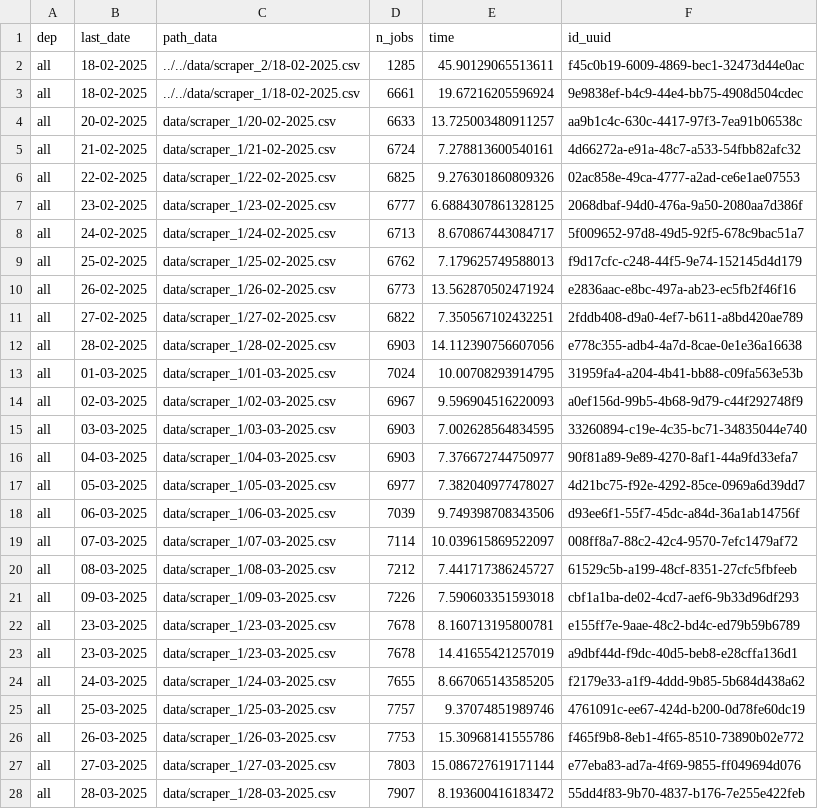
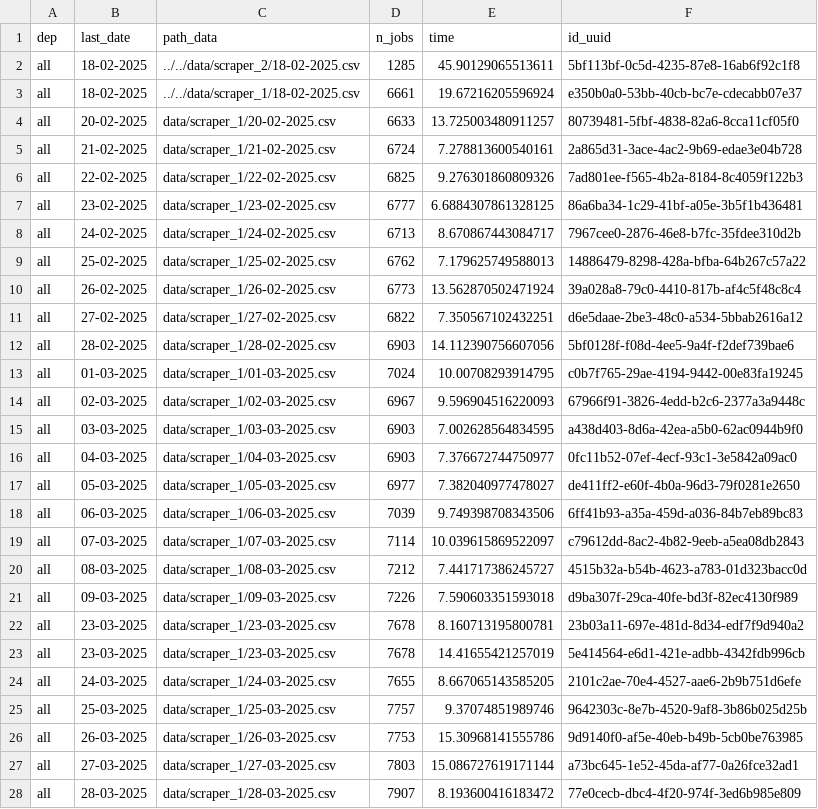
Before and after one commit to CJ2901/extract_empleos, a CSV file: scrapers/scraper_1/logs/logs.csv, drawn as a sheet; only a part is shown; the diff covers the shown part only.

```diff
--- a/scrapers/scraper_1/logs/logs.csv
+++ b/scrapers/scraper_1/logs/logs.csv
@@ -1,28 +1,28 @@
 dep,last_date,path_data,n_jobs,time,id_uuid
-all,18-02-2025,../../data/scraper_2/18-02-2025.csv,1285,45.90129065513611,f45c0b19-6009-4869-bec1-32473d44e0ac
-all,18-02-2025,../../data/scraper_1/18-02-2025.csv,6661,19.67216205596924,9e9838ef-b4c9-44e4-bb75-4908d504cdec
-all,20-02-2025,data/scraper_1/20-02-2025.csv,6633,13.725003480911257,aa9b1c4c-630c-4417-97f3-7ea91b06538c
-all,21-02-2025,data/scraper_1/21-02-2025.csv,6724,7.278813600540161,4d66272a-e91a-48c7-a533-54fbb82afc32
-all,22-02-2025,data/scraper_1/22-02-2025.csv,6825,9.276301860809326,02ac858e-49ca-4777-a2ad-ce6e1ae07553
-all,23-02-2025,data/scraper_1/23-02-2025.csv,6777,6.6884307861328125,2068dbaf-94d0-476a-9a50-2080aa7d386f
-all,24-02-2025,data/scraper_1/24-02-2025.csv,6713,8.670867443084717,5f009652-97d8-49d5-92f5-678c9bac51a7
-all,25-02-2025,data/scraper_1/25-02-2025.csv,6762,7.179625749588013,f9d17cfc-c248-44f5-9e74-152145d4d179
-all,26-02-2025,data/scraper_1/26-02-2025.csv,6773,13.562870502471924,e2836aac-e8bc-497a-ab23-ec5fb2f46f16
-all,27-02-2025,data/scraper_1/27-02-2025.csv,6822,7.350567102432251,2fddb408-d9a0-4ef7-b611-a8bd420ae789
-all,28-02-2025,data/scraper_1/28-02-2025.csv,6903,14.112390756607056,e778c355-adb4-4a7d-8cae-0e1e36a16638
-all,01-03-2025,data/scraper_1/01-03-2025.csv,7024,10.00708293914795,31959fa4-a204-4b41-bb88-c09fa563e53b
-all,02-03-2025,data/scraper_1/02-03-2025.csv,6967,9.596904516220093,a0ef156d-99b5-4b68-9d79-c44f292748f9
-all,03-03-2025,data/scraper_1/03-03-2025.csv,6903,7.002628564834595,33260894-c19e-4c35-bc71-34835044e740
-all,04-03-2025,data/scraper_1/04-03-2025.csv,6903,7.376672744750977,90f81a89-9e89-4270-8af1-44a9fd33efa7
-all,05-03-2025,data/scraper_1/05-03-2025.csv,6977,7.382040977478027,4d21bc75-f92e-4292-85ce-0969a6d39dd7
-all,06-03-2025,data/scraper_1/06-03-2025.csv,7039,9.749398708343506,d93ee6f1-55f7-45dc-a84d-36a1ab14756f
-all,07-03-2025,data/scraper_1/07-03-2025.csv,7114,10.039615869522097,008ff8a7-88c2-42c4-9570-7efc1479af72
-all,08-03-2025,data/scraper_1/08-03-2025.csv,7212,7.441717386245727,61529c5b-a199-48cf-8351-27cfc5fbfeeb
-all,09-03-2025,data/scraper_1/09-03-2025.csv,7226,7.590603351593018,cbf1a1ba-de02-4cd7-aef6-9b33d96df293
-all,23-03-2025,data/scraper_1/23-03-2025.csv,7678,8.160713195800781,e155ff7e-9aae-48c2-bd4c-ed79b59b6789
-all,23-03-2025,data/scraper_1/23-03-2025.csv,7678,14.41655421257019,a9dbf44d-f9dc-40d5-beb8-e28cffa136d1
-all,24-03-2025,data/scraper_1/24-03-2025.csv,7655,8.667065143585205,f2179e33-a1f9-4ddd-9b85-5b684d438a62
-all,25-03-2025,data/scraper_1/25-03-2025.csv,7757,9.37074851989746,4761091c-ee67-424d-b200-0d78fe60dc19
-all,26-03-2025,data/scraper_1/26-03-2025.csv,7753,15.30968141555786,f465f9b8-8eb1-4f65-8510-73890b02e772
-all,27-03-2025,data/scraper_1/27-03-2025.csv,7803,15.086727619171144,e77eba83-ad7a-4f69-9855-ff049694d076
-all,28-03-2025,data/scraper_1/28-03-2025.csv,7907,8.193600416183472,55dd4f83-9b70-4837-b176-7e255e422feb
+all,18-02-2025,../../data/scraper_2/18-02-2025.csv,1285,45.90129065513611,5bf113bf-0c5d-4235-87e8-16ab6f92c1f8
+all,18-02-2025,../../data/scraper_1/18-02-2025.csv,6661,19.67216205596924,e350b0a0-53bb-40cb-bc7e-cdecabb07e37
+all,20-02-2025,data/scraper_1/20-02-2025.csv,6633,13.725003480911257,80739481-5fbf-4838-82a6-8cca11cf05f0
+all,21-02-2025,data/scraper_1/21-02-2025.csv,6724,7.278813600540161,2a865d31-3ace-4ac2-9b69-edae3e04b728
+all,22-02-2025,data/scraper_1/22-02-2025.csv,6825,9.276301860809326,7ad801ee-f565-4b2a-8184-8c4059f122b3
+all,23-02-2025,data/scraper_1/23-02-2025.csv,6777,6.6884307861328125,86a6ba34-1c29-41bf-a05e-3b5f1b436481
+all,24-02-2025,data/scraper_1/24-02-2025.csv,6713,8.670867443084717,7967cee0-2876-46e8-b7fc-35fdee310d2b
+all,25-02-2025,data/scraper_1/25-02-2025.csv,6762,7.179625749588013,14886479-8298-428a-bfba-64b267c57a22
+all,26-02-2025,data/scraper_1/26-02-2025.csv,6773,13.562870502471924,39a028a8-79c0-4410-817b-af4c5f48c8c4
+all,27-02-2025,data/scraper_1/27-02-2025.csv,6822,7.350567102432251,d6e5daae-2be3-48c0-a534-5bbab2616a12
+all,28-02-2025,data/scraper_1/28-02-2025.csv,6903,14.112390756607056,5bf0128f-f08d-4ee5-9a4f-f2def739bae6
+all,01-03-2025,data/scraper_1/01-03-2025.csv,7024,10.00708293914795,c0b7f765-29ae-4194-9442-00e83fa19245
+all,02-03-2025,data/scraper_1/02-03-2025.csv,6967,9.596904516220093,67966f91-3826-4edd-b2c6-2377a3a9448c
+all,03-03-2025,data/scraper_1/03-03-2025.csv,6903,7.002628564834595,a438d403-8d6a-42ea-a5b0-62ac0944b9f0
+all,04-03-2025,data/scraper_1/04-03-2025.csv,6903,7.376672744750977,0fc11b52-07ef-4ecf-93c1-3e5842a09ac0
+all,05-03-2025,data/scraper_1/05-03-2025.csv,6977,7.382040977478027,de411ff2-e60f-4b0a-96d3-79f0281e2650
+all,06-03-2025,data/scraper_1/06-03-2025.csv,7039,9.749398708343506,6ff41b93-a35a-459d-a036-84b7eb89bc83
+all,07-03-2025,data/scraper_1/07-03-2025.csv,7114,10.039615869522097,c79612dd-8ac2-4b82-9eeb-a5ea08db2843
+all,08-03-2025,data/scraper_1/08-03-2025.csv,7212,7.441717386245727,4515b32a-b54b-4623-a783-01d323bacc0d
+all,09-03-2025,data/scraper_1/09-03-2025.csv,7226,7.590603351593018,d9ba307f-29ca-40fe-bd3f-82ec4130f989
+all,23-03-2025,data/scraper_1/23-03-2025.csv,7678,8.160713195800781,23b03a11-697e-481d-8d34-edf7f9d940a2
+all,23-03-2025,data/scraper_1/23-03-2025.csv,7678,14.41655421257019,5e414564-e6d1-421e-adbb-4342fdb996cb
+all,24-03-2025,data/scraper_1/24-03-2025.csv,7655,8.667065143585205,2101c2ae-70e4-4527-aae6-2b9b751d6efe
+all,25-03-2025,data/scraper_1/25-03-2025.csv,7757,9.37074851989746,9642303c-8e7b-4520-9af8-3b86b025d25b
+all,26-03-2025,data/scraper_1/26-03-2025.csv,7753,15.30968141555786,9d9140f0-af5e-40eb-b49b-5cb0be763985
+all,27-03-2025,data/scraper_1/27-03-2025.csv,7803,15.086727619171144,a73bc645-1e52-45da-af77-0a26fce32ad1
+all,28-03-2025,data/scraper_1/28-03-2025.csv,7907,8.193600416183472,77e0cecb-dbc4-4f20-974f-3ed6b985e809
```
Also changed, not shown: 1 added row and 105 edited cells elsewhere in this file, 1 other file.
